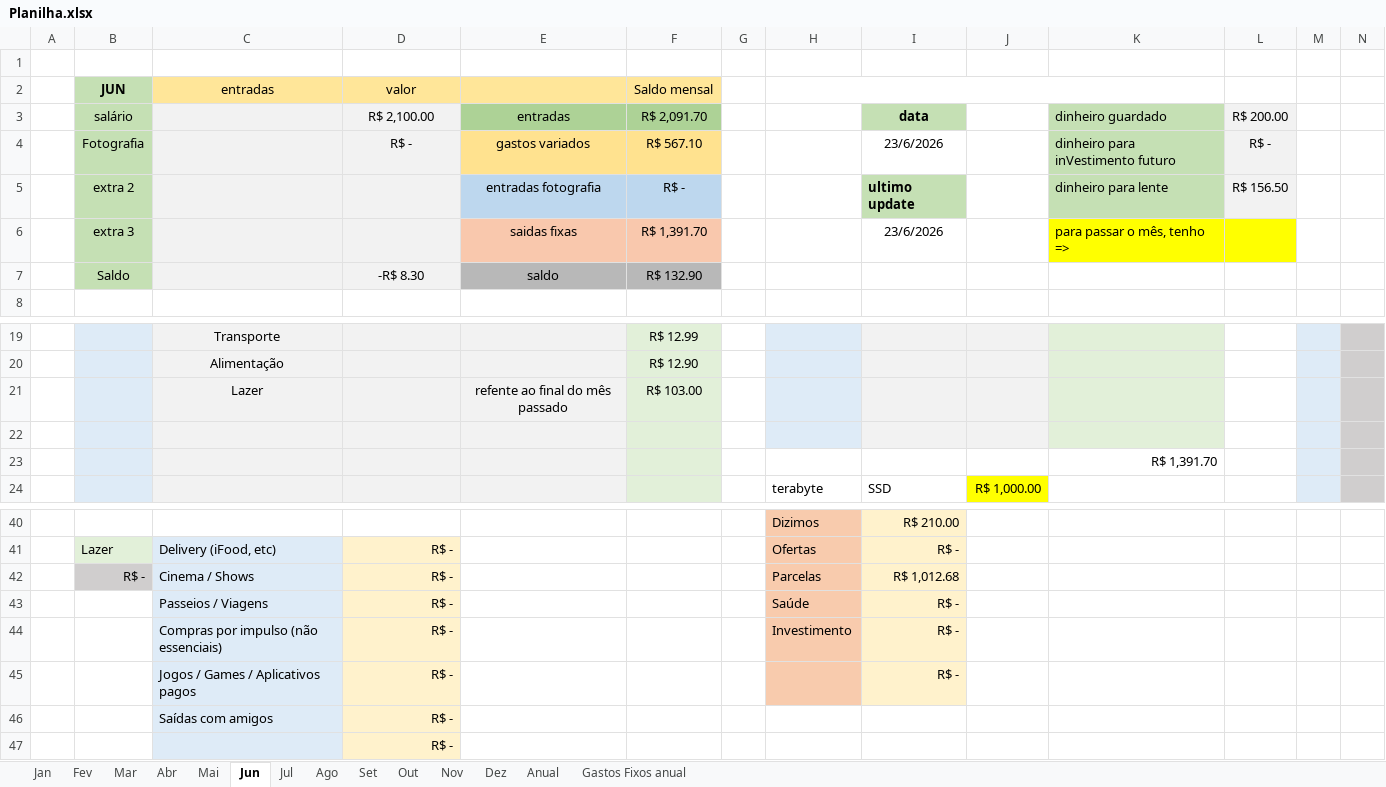
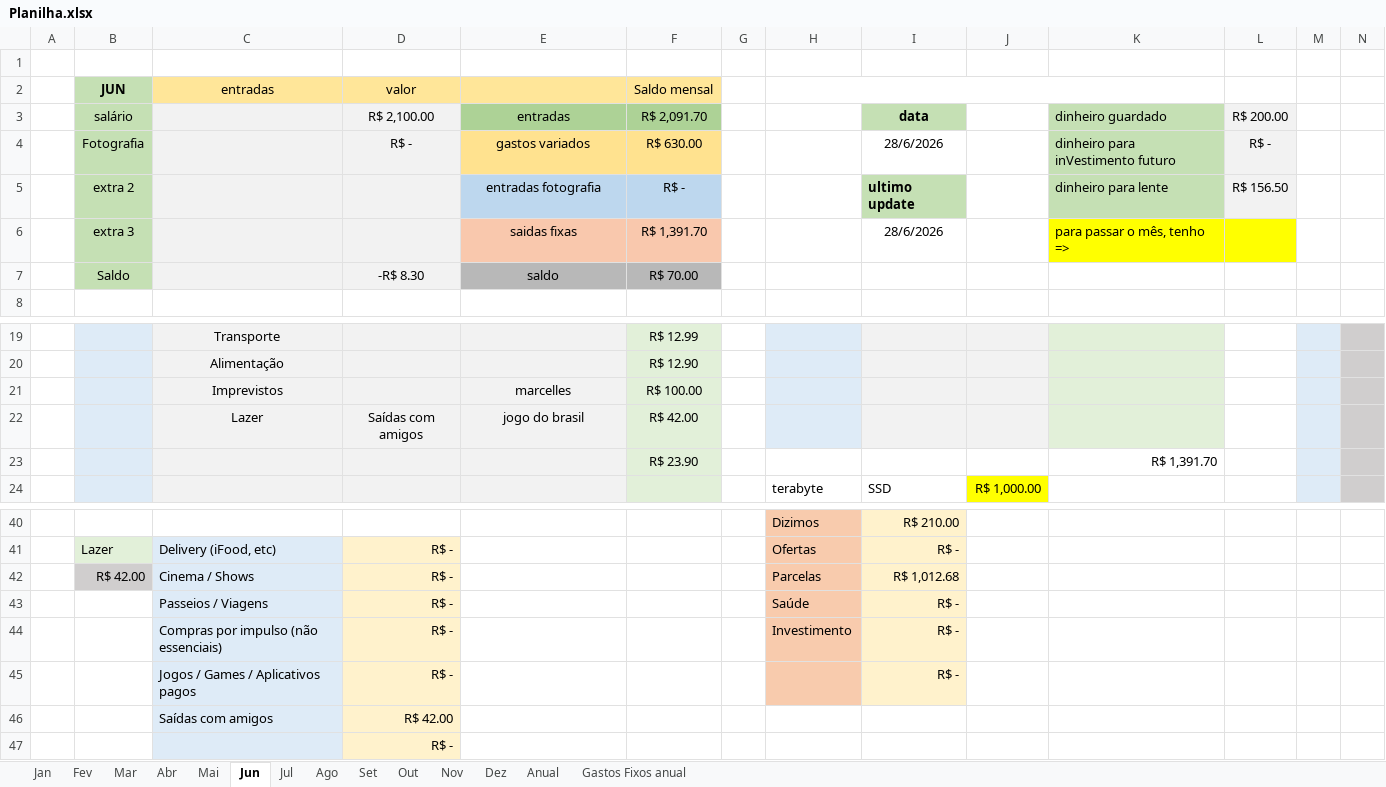
Before and after one commit to MiguelOliveira07/JavaScript, an Excel workbook: arquivos extras/Planilha.xlsx, sheet Jun, drawn as a sheet; only a part is shown, gaps mark what is left out; values as stored, in another font and other column widths than the file's, no borders; removed rows and columns are numbered as before the commit, all else as after; rows hold the shown columns only; the diff names each change by its address in the sheet, - before the commit and + after, or states it on an @@ line.

```diff
--- a/arquivos extras/Planilha.xlsx (sheet Jun)
+++ b/arquivos extras/Planilha.xlsx (sheet Jun)
-F4 (Saldo mensal): R$ 567.10
+F4 (Saldo mensal): R$ 630.00
-I4: 23/6/2026
+I4: 28/6/2026
-I6: 23/6/2026
+I6: 28/6/2026
-F7 (Saldo mensal): R$ 132.90
+F7 (Saldo mensal): R$ 70.00
-row 21:  |  | Lazer |  | refente ao final do mês passado | R$ 103.00
-row 21: (empty)
+row 21:  |  | Imprevistos |  | marcelles | R$ 100.00
-row 23:  |  |  |  |  |  |  |  |  |  | R$ 1,391.70
+row 22:  |  | Lazer | Saídas com amigos | jogo do brasil | R$ 42.00
+row 23:  |  |  |  |  | R$ 23.90 |  |  |  |  | R$ 1,391.70
-B42 (JUN): R$ -
+B42 (JUN): R$ 42.00
-D46 (valor): R$ -
+D46 (valor): R$ 42.00
```
Also changed, not shown: sheet Anual, sheet Set, sheet Out, sheet Nov, sheet Jul, sheet Ago, 6 more sheets, charts or pictures.
